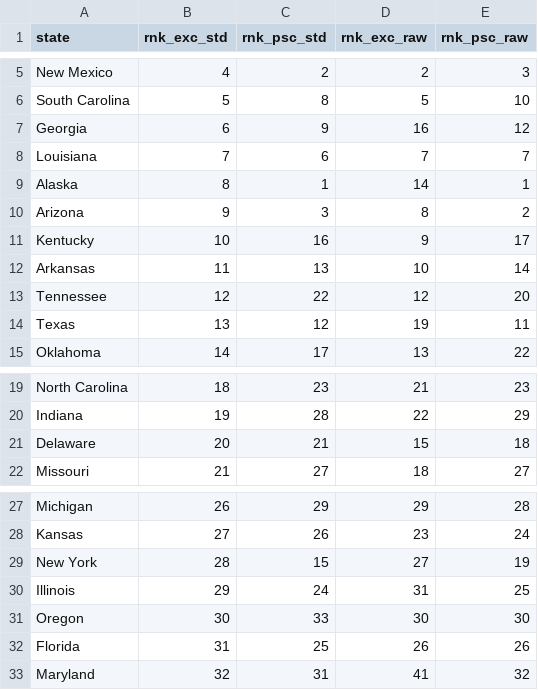
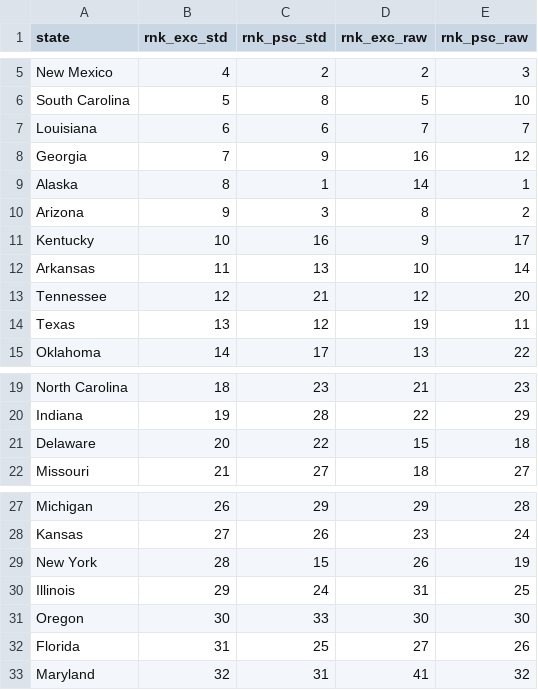
Before and after one commit to kikeacosta/us_states_excess, a CSV file: data_inter/preliminary_ranks_raw_std_cum.csv, drawn as a sheet; only a part is shown, gaps mark what is left out.

```diff
--- a/data_inter/preliminary_ranks_raw_std_cum.csv
+++ b/data_inter/preliminary_ranks_raw_std_cum.csv
@@ -6,4 +6,4 @@ New Mexico,4,2,2,3
 South Carolina,5,8,5,10
-Georgia,6,9,16,12
-Louisiana,7,6,7,7
+Louisiana,6,6,7,7
+Georgia,7,9,16,12
 Alaska,8,1,14,1
@@ -12,3 +12,3 @@ Kentucky,10,16,9,17
 Arkansas,11,13,10,14
-Tennessee,12,22,12,20
+Tennessee,12,21,12,20
 Texas,13,12,19,11
@@ -20,3 +20,3 @@ North Carolina,18,23,21,23
 Indiana,19,28,22,29
-Delaware,20,21,15,18
+Delaware,20,22,15,18
 Missouri,21,27,18,27
@@ -28,6 +28,6 @@ Michigan,26,29,29,28
 Kansas,27,26,23,24
-New York,28,15,27,19
+New York,28,15,26,19
 Illinois,29,24,31,25
 Oregon,30,33,30,30
-Florida,31,25,26,26
+Florida,31,25,27,26
 Maryland,32,31,41,32
```
Also changed, not shown: data_inter/excess_rates_by_age_phases_1_4.csv, 8 other files.
